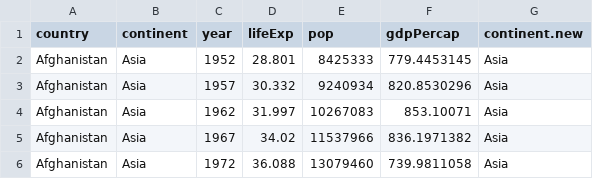
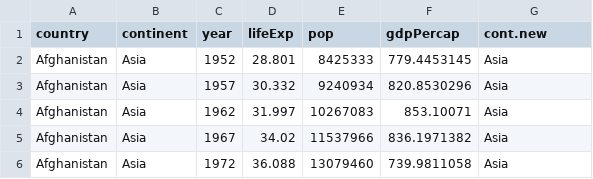
Before and after one commit to STAT545-UBC-hw-2019-20/stat545-hw-hadleyd2, a CSV file: hw05/gapminder4hw.csv, drawn as a sheet; only a part is shown.

```diff
--- a/hw05/gapminder4hw.csv
+++ b/hw05/gapminder4hw.csv
@@ -1,2 +1,2 @@
-country,continent,year,lifeExp,pop,gdpPercap,continent.new
+country,continent,year,lifeExp,pop,gdpPercap,cont.new
 Afghanistan,Asia,1952,28.801,8425333,779.4453145,Asia
```
Also changed, not shown: 5 other files.
